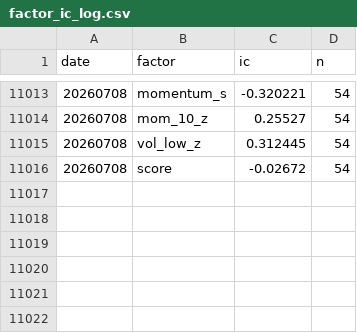
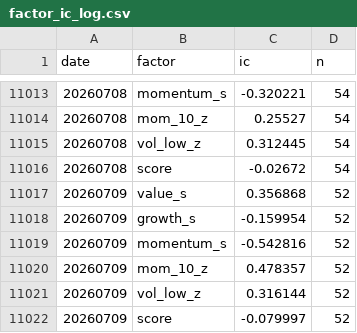
Before and after one commit to VolumeQuant/quant_py-main, a CSV file: state/factor_ic_log.csv, drawn as a sheet; only a part is shown, gaps mark what is left out; the diff names each change by its address in the sheet, - before the commit and + after, or states it on an @@ line.

Commit message:
state: daily ranking 20260807

```diff
--- a/state/factor_ic_log.csv
+++ b/state/factor_ic_log.csv
+row 11017: 20260709 | value_s | 0.356868 | 52
+row 11018: 20260709 | growth_s | -0.159954 | 52
+row 11019: 20260709 | momentum_s | -0.542816 | 52
+row 11020: 20260709 | mom_10_z | 0.478357 | 52
+row 11021: 20260709 | vol_low_z | 0.316144 | 52
+row 11022: 20260709 | score | -0.079997 | 52
```
Also changed, not shown: state/asent_ledger.csv, 4 other files.
